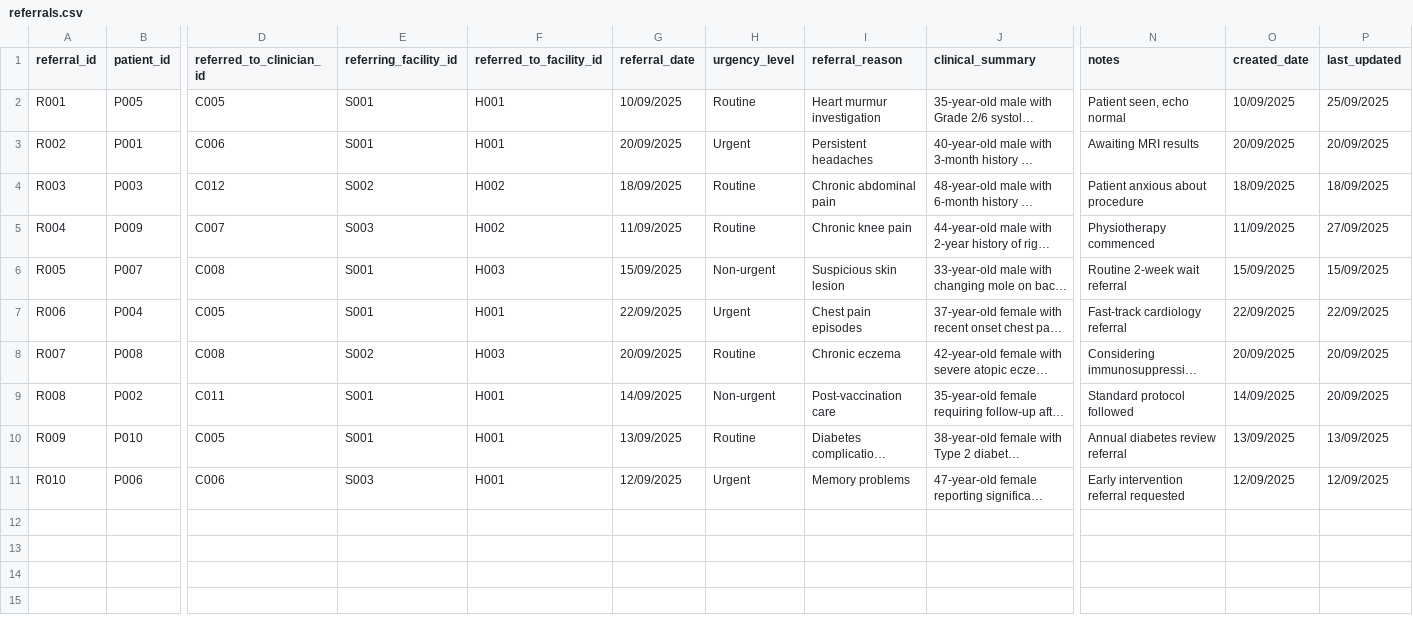
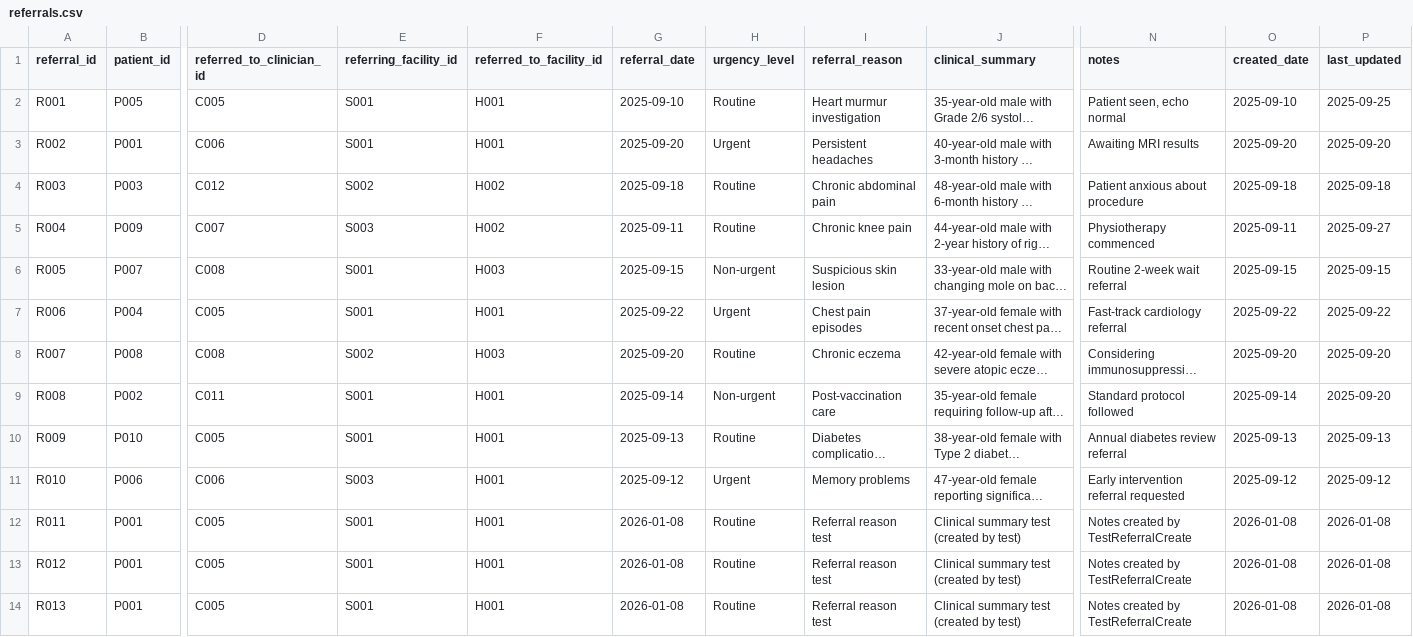
Before and after one commit to ph23aaj/HealthCare_Project, a CSV file: referrals.csv, drawn as a sheet; only a part is shown, gaps mark what is left out; long unchanged cells end in …; rows hold the shown columns only; the diff names each change by its address in the sheet, - before the commit and + after, or states it on an @@ line.

Commit message:
Completed working referral  .txt tests

```diff
--- a/referrals.csv
+++ b/referrals.csv
-G2 (referral_date): 10/09/2025
+G2 (referral_date): 2025-09-10
-O2 (created_date): 10/09/2025
+O2 (created_date): 2025-09-10
-P2 (last_updated): 25/09/2025
+P2 (last_updated): 2025-09-25
-G3 (referral_date): 20/09/2025
+G3 (referral_date): 2025-09-20
-O3 (created_date): 20/09/2025
+O3 (created_date): 2025-09-20
-P3 (last_updated): 20/09/2025
+P3 (last_updated): 2025-09-20
-G4 (referral_date): 18/09/2025
+G4 (referral_date): 2025-09-18
-O4 (created_date): 18/09/2025
+O4 (created_date): 2025-09-18
-P4 (last_updated): 18/09/2025
+P4 (last_updated): 2025-09-18
-G5 (referral_date): 11/09/2025
+G5 (referral_date): 2025-09-11
-O5 (created_date): 11/09/2025
+O5 (created_date): 2025-09-11
-P5 (last_updated): 27/09/2025
+P5 (last_updated): 2025-09-27
-G6 (referral_date): 15/09/2025
+G6 (referral_date): 2025-09-15
-O6 (created_date): 15/09/2025
+O6 (created_date): 2025-09-15
-P6 (last_updated): 15/09/2025
+P6 (last_updated): 2025-09-15
-G7 (referral_date): 22/09/2025
+G7 (referral_date): 2025-09-22
-O7 (created_date): 22/09/2025
+O7 (created_date): 2025-09-22
-P7 (last_updated): 22/09/2025
+P7 (last_updated): 2025-09-22
-G8 (referral_date): 20/09/2025
+G8 (referral_date): 2025-09-20
-O8 (created_date): 20/09/2025
+O8 (created_date): 2025-09-20
-P8:P9 (last_updated): 20/09/2025
+P8:P9 (last_updated): 2025-09-20
-G9 (referral_date): 14/09/2025
+G9 (referral_date): 2025-09-14
-O9 (created_date): 14/09/2025
+O9 (created_date): 2025-09-14
-G10 (referral_date): 13/09/2025
+G10 (referral_date): 2025-09-13
-O10 (created_date): 13/09/2025
+O10 (created_date): 2025-09-13
-P10 (last_updated): 13/09/2025
+P10 (last_updated): 2025-09-13
-G11 (referral_date): 12/09/2025
+G11 (referral_date): 2025-09-12
-O11 (created_date): 12/09/2025
+O11 (created_date): 2025-09-12
-P11 (last_updated): 12/09/2025
+P11 (last_updated): 2025-09-12
+row 12: R011 | P001 | C005 | S001 | H001 | 2026-01-08 | Routine | Referral reason test | Clinical summary test (created by test) | Notes created by TestReferralCreate | 2026-01-08 | 2026-01-08
+row 13: R012 | P001 | C005 | S001 | H001 | 2026-01-08 | Routine | Referral reason test | Clinical summary test (created by test) | Notes created by TestReferralCreate | 2026-01-08 | 2026-01-08
+row 14: R013 | P001 | C005 | S001 | H001 | 2026-01-08 | Routine | Referral reason test | Clinical summary test (created by test) | Notes created by TestReferralCreate | 2026-01-08 | 2026-01-08
```
Also changed, not shown: appointments.csv, 7 other files.
